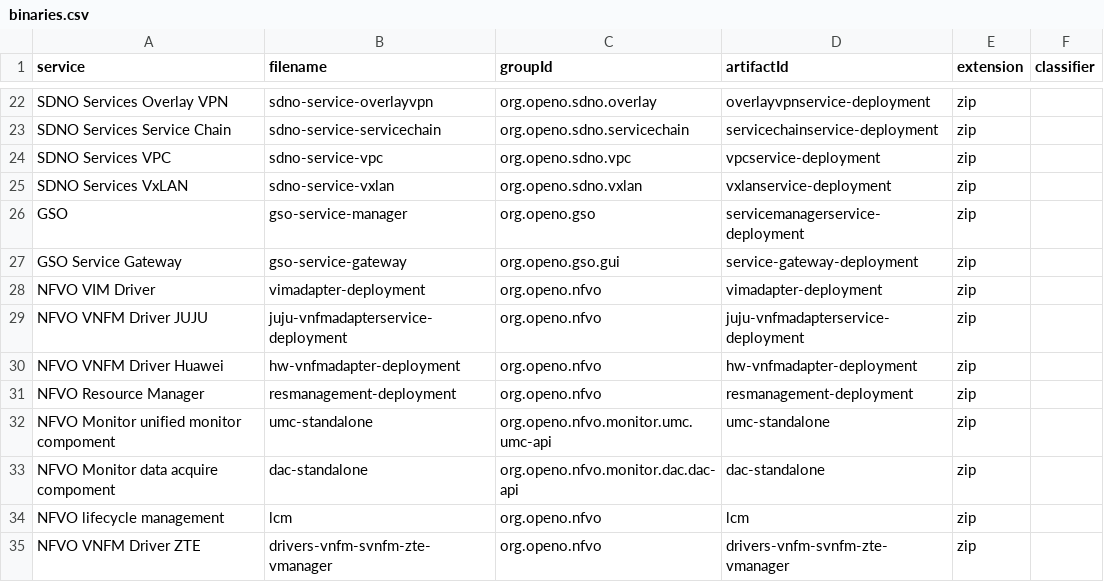
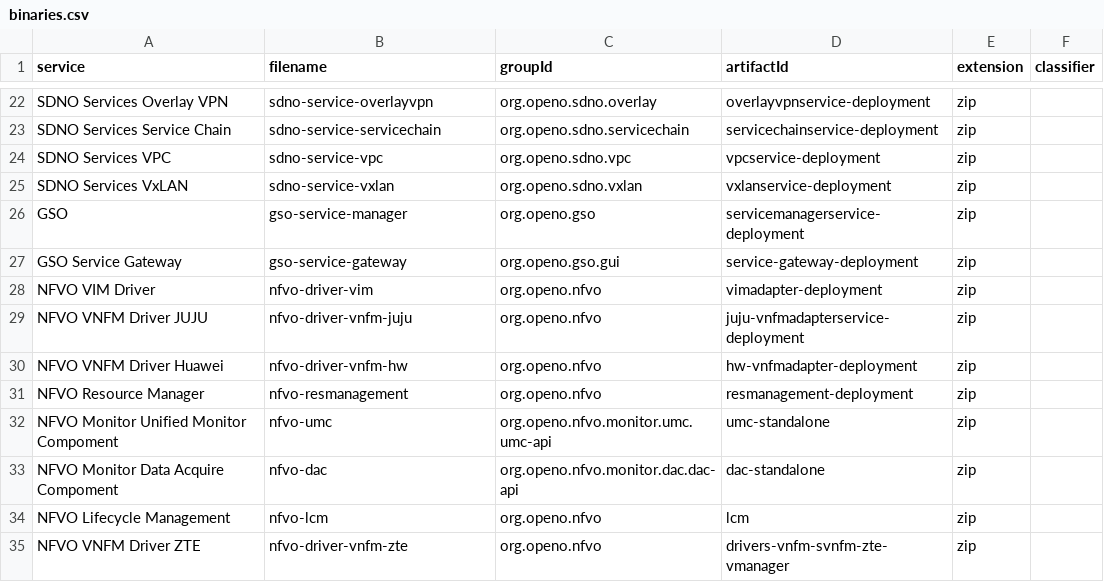
Before and after one commit to open-o/integration, a CSV file: autorelease/binaries.csv, drawn as a sheet; only a part is shown, gaps mark what is left out.

Commit message:
Update POM and README based on new entries in binaries.csv
Change-Id: I69286ab293fd4807d1f2e4d3eadbf25fff0d989b
Issue-id: INT-9
Signed-off-by: Gary Wu <gary.i.wu@huawei.com>

```diff
--- a/autorelease/binaries.csv
+++ b/autorelease/binaries.csv
@@ -27,9 +27,9 @@ GSO,gso-service-manager,org.openo.gso,servicemanagerservice-deployment,zip,
 GSO Service Gateway,gso-service-gateway,org.openo.gso.gui,service-gateway-deployment,zip,
-NFVO VIM Driver,vimadapter-deployment,org.openo.nfvo,vimadapter-deployment,zip,
-NFVO VNFM Driver JUJU ,juju-vnfmadapterservice-deployment,org.openo.nfvo,juju-vnfmadapterservice-deployment,zip,
-NFVO VNFM Driver Huawei,hw-vnfmadapter-deployment,org.openo.nfvo,hw-vnfmadapter-deployment,zip,
-NFVO Resource Manager,resmanagement-deployment,org.openo.nfvo,resmanagement-deployment,zip,
-NFVO Monitor unified monitor compoment,umc-standalone,org.openo.nfvo.monitor.umc.umc-api,umc-standalone,zip,
-NFVO Monitor data acquire compoment,dac-standalone,org.openo.nfvo.monitor.dac.dac-api,dac-standalone,zip,
-NFVO lifecycle management,lcm,org.openo.nfvo,lcm,zip,
-NFVO VNFM Driver ZTE,drivers-vnfm-svnfm-zte-vmanager,org.openo.nfvo,drivers-vnfm-svnfm-zte-vmanager,zip,
+NFVO VIM Driver,nfvo-driver-vim,org.openo.nfvo,vimadapter-deployment,zip,
+NFVO VNFM Driver JUJU ,nfvo-driver-vnfm-juju,org.openo.nfvo,juju-vnfmadapterservice-deployment,zip,
+NFVO VNFM Driver Huawei,nfvo-driver-vnfm-hw,org.openo.nfvo,hw-vnfmadapter-deployment,zip,
+NFVO Resource Manager,nfvo-resmanagement,org.openo.nfvo,resmanagement-deployment,zip,
+NFVO Monitor Unified Monitor Compoment,nfvo-umc,org.openo.nfvo.monitor.umc.umc-api,umc-standalone,zip,
+NFVO Monitor Data Acquire Compoment,nfvo-dac,org.openo.nfvo.monitor.dac.dac-api,dac-standalone,zip,
+NFVO Lifecycle Management,nfvo-lcm,org.openo.nfvo,lcm,zip,
+NFVO VNFM Driver ZTE,nfvo-driver-vnfm-zte,org.openo.nfvo,drivers-vnfm-svnfm-zte-vmanager,zip,
```
Also changed, not shown: 4 other files.
